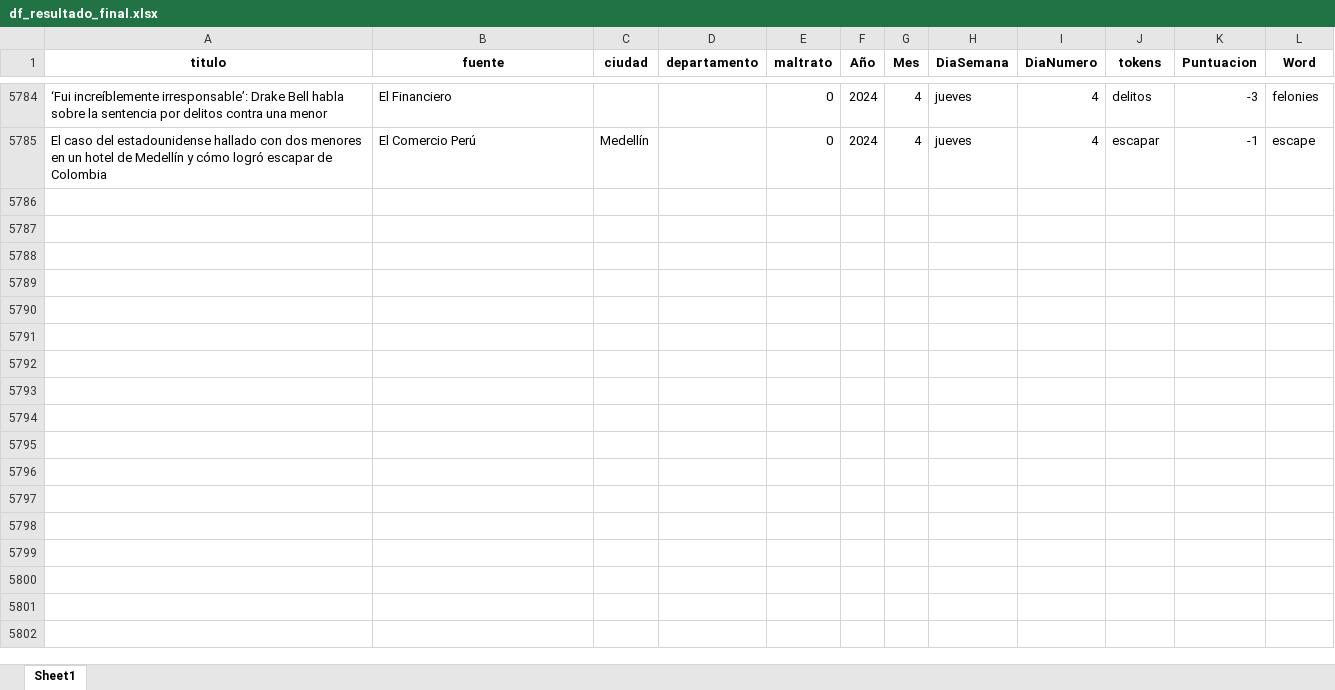
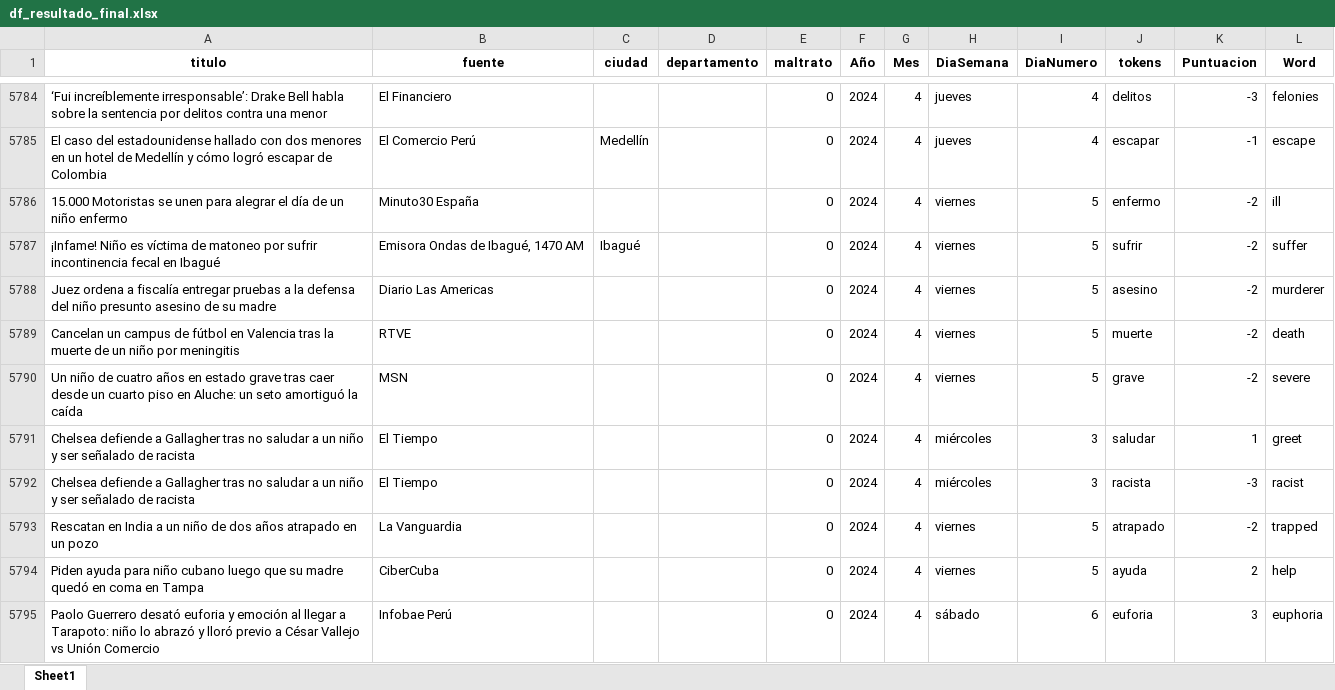
Before and after one commit to ICBF-Analitica/Monitoreo_de_medios, an Excel workbook: Data/df_resultado_final.xlsx, sheet Sheet1, drawn as a sheet; only a part is shown, gaps mark what is left out; values as stored, in another font and other column widths than the file's, no borders; the diff covers the shown part only; the diff names each change by its address in the sheet, - before the commit and + after, or states it on an @@ line.

```diff
--- a/Data/df_resultado_final.xlsx (sheet Sheet1)
+++ b/Data/df_resultado_final.xlsx (sheet Sheet1)
+row 5786: 15.000 Motoristas se unen para alegrar el día de un niño enfermo | Minuto30 España |  |  | 0 | 2024 | 4 | viernes | 5 | enfermo | -2 | ill
+row 5787: ¡Infame! Niño es víctima de matoneo por sufrir incontinencia fecal en Ibagué | Emisora Ondas de Ibagué, 1470 AM | Ibagué |  | 0 | 2024 | 4 | viernes | 5 | sufrir | -2 | suffer
+row 5788: Juez ordena a fiscalía entregar pruebas a la defensa del niño presunto asesino de su madre | Diario Las Americas |  |  | 0 | 2024 | 4 | viernes | 5 | asesino | -2 | murderer
+row 5789: Cancelan un campus de fútbol en Valencia tras la muerte de un niño por meningitis | RTVE |  |  | 0 | 2024 | 4 | viernes | 5 | muerte | -2 | death
+row 5790: Un niño de cuatro años en estado grave tras caer desde un cuarto piso en Aluche: un seto amortiguó la caída | MSN |  |  | 0 | 2024 | 4 | viernes | 5 | grave | -2 | severe
+row 5791: Chelsea defiende a Gallagher tras no saludar a un niño y ser señalado de racista | El Tiempo |  |  | 0 | 2024 | 4 | miércoles | 3 | saludar | 1 | greet
+row 5792: Chelsea defiende a Gallagher tras no saludar a un niño y ser señalado de racista | El Tiempo |  |  | 0 | 2024 | 4 | miércoles | 3 | racista | -3 | racist
+row 5793: Rescatan en India a un niño de dos años atrapado en un pozo | La Vanguardia |  |  | 0 | 2024 | 4 | viernes | 5 | atrapado | -2 | trapped
+row 5794: Piden ayuda para niño cubano luego que su madre quedó en coma en Tampa | CiberCuba |  |  | 0 | 2024 | 4 | viernes | 5 | ayuda | 2 | help
+row 5795: Paolo Guerrero desató euforia y emoción al llegar a Tarapoto: niño lo abrazó y lloró previo a César Vallejo vs Unión Comercio | Infobae Perú |  |  | 0 | 2024 | 4 | sábado | 6 | euforia | 3 | euphoria
```
Also changed, not shown: 74 added rows elsewhere in this sheet, Data/consolidado_noticias.xlsx.
